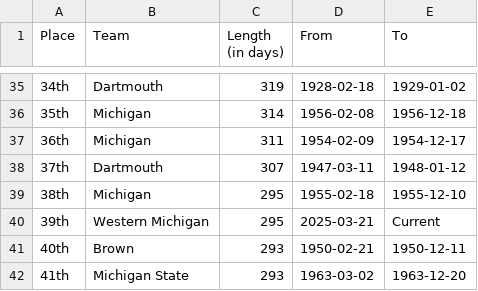
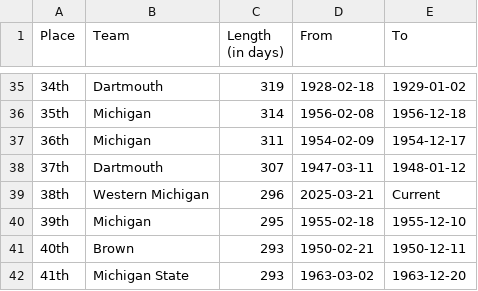
Before and after one commit to ankudovychm/collegehockey-macguffin, a CSV file: data/leaderboard/forwardranges.csv, drawn as a sheet; only a part is shown, gaps mark what is left out.

```diff
--- a/data/leaderboard/forwardranges.csv
+++ b/data/leaderboard/forwardranges.csv
@@ -38,4 +38,4 @@ Place,Team,Length (in days),From,To
 37th,Dartmouth,307,1947-03-11,1948-01-12
-38th,Michigan,295,1955-02-18,1955-12-10
-39th,Western Michigan,295,2025-03-21,Current
+38th,Western Michigan,296,2025-03-21,Current
+39th,Michigan,295,1955-02-18,1955-12-10
 40th,Brown,293,1950-02-21,1950-12-11
```
Also changed, not shown: data/leaderboard/forwardtotals.csv, data/leaderboard/reverseranges.csv, 1 other file.
